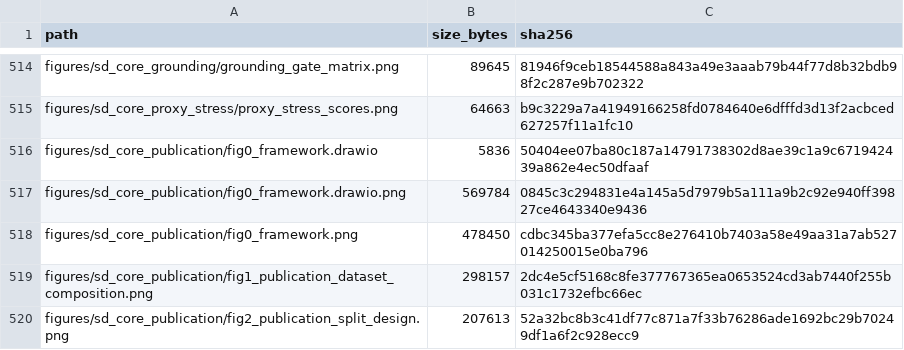
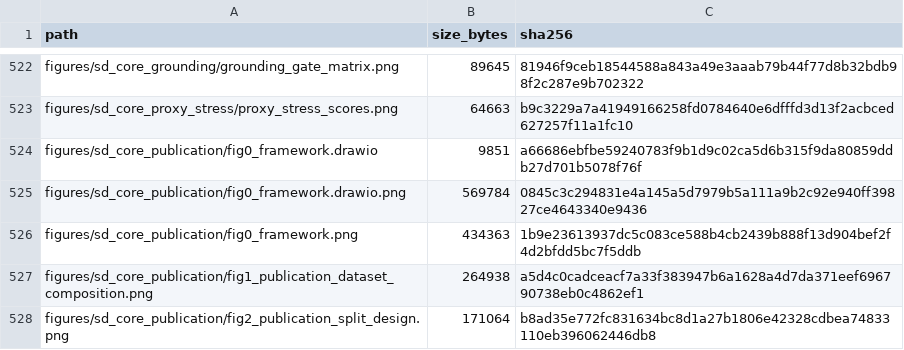
Before and after one commit to derry-cheng/gridinstruct-v1.2-sd-core, a CSV file: release/archive_manifest_v1.2_sd_core.csv, drawn as a sheet; only a part is shown, gaps mark what is left out; the diff covers the shown part only.

```diff
--- a/release/archive_manifest_v1.2_sd_core.csv
+++ b/release/archive_manifest_v1.2_sd_core.csv
@@ -515,6 +523,6 @@ figures/sd_core_grounding/grounding_gate_matrix.png,89645,81946f9ceb18544588a843
 figures/sd_core_proxy_stress/proxy_stress_scores.png,64663,b9c3229a7a41949166258fd0784640e6dfffd3d13f2acbced627257f11a1fc10
-figures/sd_core_publication/fig0_framework.drawio,5836,50404ee07ba80c187a14791738302d8ae39c1a9c671942439a862e4ec50dfaaf
+figures/sd_core_publication/fig0_framework.drawio,9851,a66686ebfbe59240783f9b1d9c02ca5d6b315f9da80859ddb27d701b5078f76f
 figures/sd_core_publication/fig0_framework.drawio.png,569784,0845c3c294831e4a145a5d7979b5a111a9b2c92e940ff39827ce4643340e9436
-figures/sd_core_publication/fig0_framework.png,478450,cdbc345ba377efa5cc8e276410b7403a58e49aa31a7ab527014250015e0ba796
-figures/sd_core_publication/fig1_publication_dataset_composition.png,298157,2dc4e5cf5168c8fe377767365ea0653524cd3ab7440f255b031c1732efbc66ec
-figures/sd_core_publication/fig2_publication_split_design.png,207613,52a32bc8b3c41df77c871a7f33b76286ade1692bc29b70249df1a6f2c928ecc9
+figures/sd_core_publication/fig0_framework.png,434363,1b9e23613937dc5c083ce588b4cb2439b888f13d904bef2f4d2bfdd5bc7f5ddb
+figures/sd_core_publication/fig1_publication_dataset_composition.png,264938,a5d4c0cadceacf7a33f383947b6a1628a4d7da371eef696790738eb0c4862ef1
+figures/sd_core_publication/fig2_publication_split_design.png,171064,b8ad35e772fc831634bc8d1a27b1806e42328cdbea74833110eb396062446db8
```
Also changed, not shown: 22 added rows and 73 edited cells elsewhere in this file, 23 other files.
